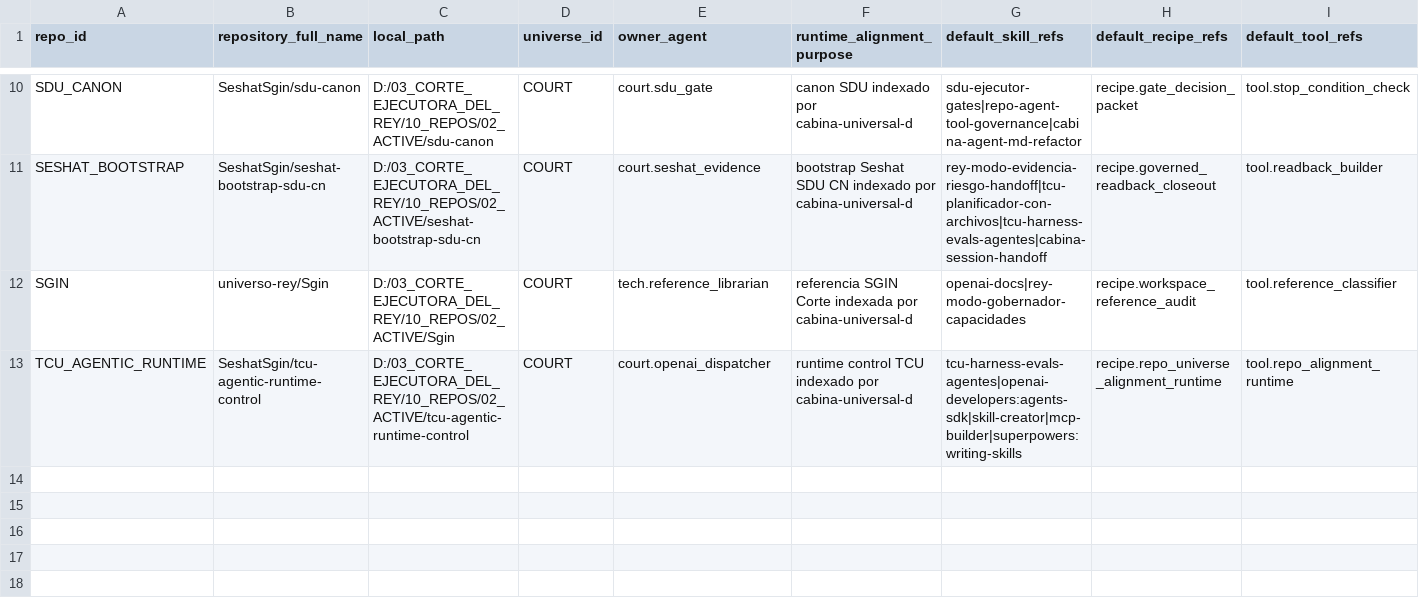
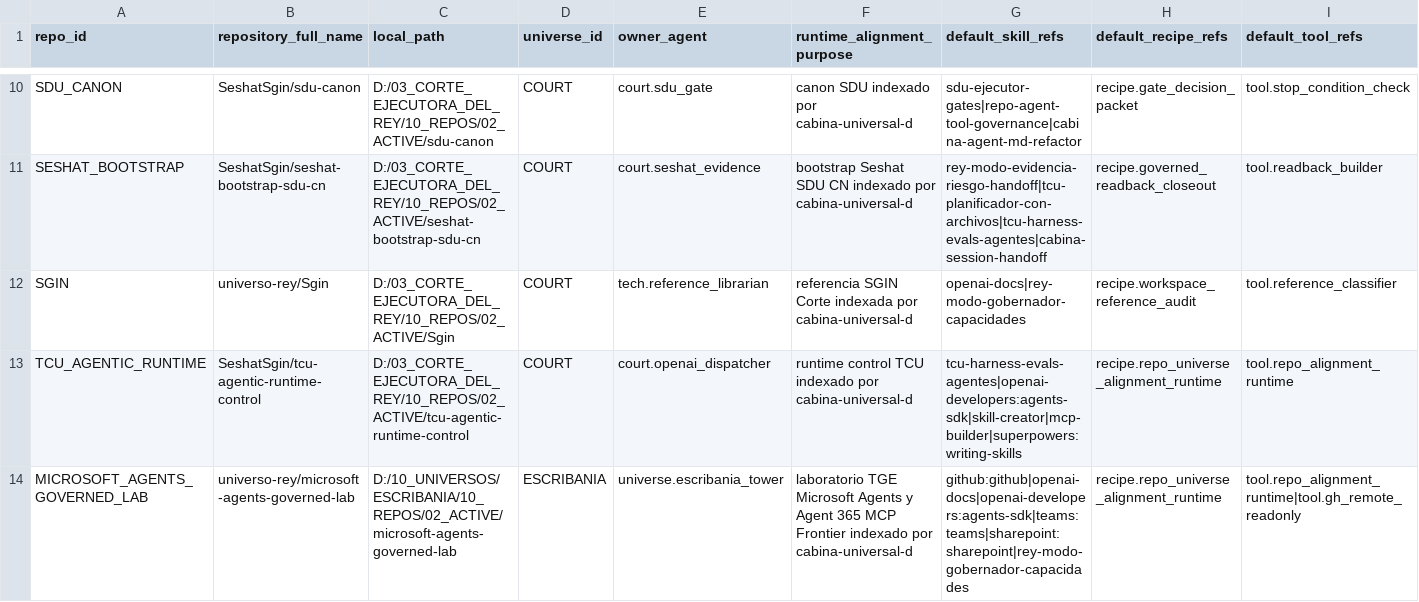
Before and after one commit to universo-rey/cabina-universal-d, a CSV file: .agents/codex/matrices/REPO_RUNTIME_ALIGNMENT_MATRIX.csv, drawn as a sheet; only a part is shown, gaps mark what is left out; rows hold the shown columns only; the diff names each change by its address in the sheet, - before the commit and + after, or states it on an @@ line.

Commit message:
Register Microsoft Agents governed lab

```diff
--- a/.agents/codex/matrices/REPO_RUNTIME_ALIGNMENT_MATRIX.csv
+++ b/.agents/codex/matrices/REPO_RUNTIME_ALIGNMENT_MATRIX.csv
+row 14: MICROSOFT_AGENTS_GOVERNED_LAB | universo-rey/microsoft-agents-governed-lab | D:/10_UNIVERSOS/ESCRIBANIA/10_REPOS/02_ACTIVE/microsoft-agents-governed-lab | ESCRIBANIA | universe.escribania_tower | laboratorio TGE Microsoft Agents y Agent 365 MCP Frontier indexado por cabina-universal-d | github:github|openai-docs|openai-developers:agents-sdk|teams:teams|sharepoint:sharepoint|rey-modo-gobernador-capacidades | recipe.repo_universe_alignment_runtime | tool.repo_alignment_runtime|tool.gh_remote_readonly
```
Also changed, not shown: .agents/codex/matrices/CABINA_UNIVERSAL_REPO_ALIGNMENT_MATRIX.csv, .agents/codex/matrices/REPO_GOVERNANCE_ASSIGNMENT_MATRIX.csv, 11 other files.
